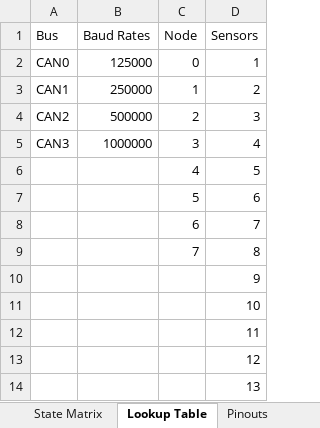
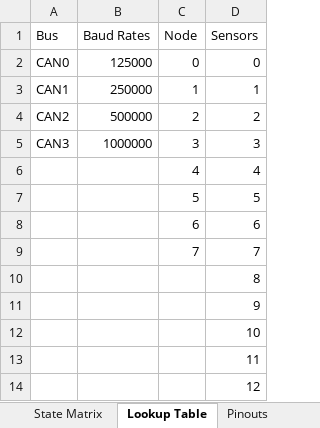
Before and after one commit to Beach-Launch-Team-CSULB/Teensy-Static-Fire-Stand-Nodes, an Excel workbook: Documentation/Pasafire Bus and Node Documentation (version 1).xlsx, sheet Lookup Table, drawn as a sheet; only a part is shown; the shorter side is filled out with more unchanged rows; values as stored, in another font and other column widths than the file's, no borders; the diff names each change by its address in the sheet, - before the commit and + after, or states it on an @@ line.

Commit message:
changed sensor ids

```diff
--- a/Documentation/Pasafire Bus and Node Documentation (version 1).xlsx (sheet Lookup Table)
+++ b/Documentation/Pasafire Bus and Node Documentation (version 1).xlsx (sheet Lookup Table)
-D2 (Sensors): 1
+D2 (Sensors): 0
-D3 (Sensors): 2
+D3 (Sensors): 1
-D4 (Sensors): 3
+D4 (Sensors): 2
-D5 (Sensors): 4
+D5 (Sensors): 3
-D6 (Sensors): 5
+D6 (Sensors): 4
-D7 (Sensors): 6
+D7 (Sensors): 5
-D8 (Sensors): 7
+D8 (Sensors): 6
-D9 (Sensors): 8
+D9 (Sensors): 7
+row 10:  |  |  | 8
```
Also changed, not shown: sheet Sensor Table.
